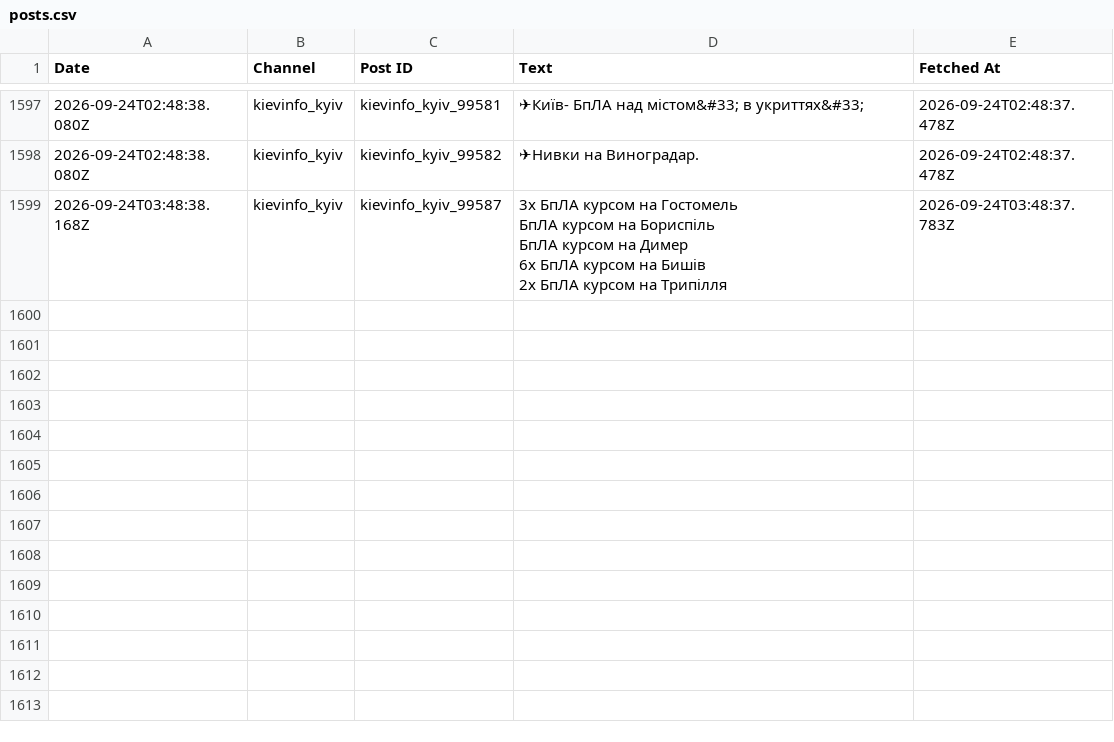
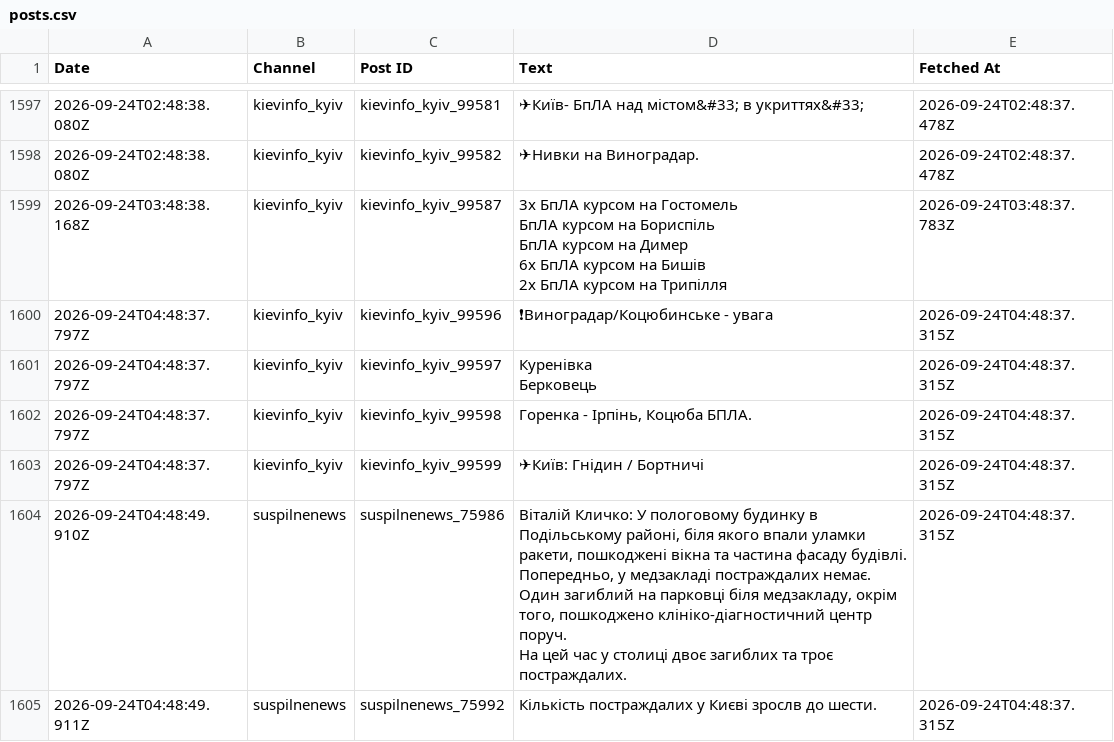
Before and after one commit to ymotorna/news-digest-data, a CSV file: posts.csv, drawn as a sheet; only a part is shown, gaps mark what is left out; ↵ is a line break in a cell; the diff names each change by its address in the sheet, - before the commit and + after, or states it on an @@ line.

Commit message:
Update 2026-09-24T04:49

```diff
--- a/posts.csv
+++ b/posts.csv
+row 1600: 2026-09-24T04:48:37.797Z | kievinfo_kyiv | kievinfo_kyiv_99596 | ❗Виноградар/Коцюбинське - увага | 2026-09-24T04:48:37.315Z
+row 1601: 2026-09-24T04:48:37.797Z | kievinfo_kyiv | kievinfo_kyiv_99597 | Куренівка ↵ Берковець | 2026-09-24T04:48:37.315Z
+row 1602: 2026-09-24T04:48:37.797Z | kievinfo_kyiv | kievinfo_kyiv_99598 | Горенка - Ірпінь, Коцюба БПЛА. | 2026-09-24T04:48:37.315Z
+row 1603: 2026-09-24T04:48:37.797Z | kievinfo_kyiv | kievinfo_kyiv_99599 | ✈Київ: Гнідин / Бортничі | 2026-09-24T04:48:37.315Z
+row 1604: 2026-09-24T04:48:49.910Z | suspilnenews | suspilnenews_75986 | Віталій Кличко: У пологовому будинку в Подільському районі, біля якого впали уламки ракети, пошкоджені вікна та частина фасаду будівлі. Попередньо, у медзакладі постраждалих немає. ↵ Один загиблий на парковці біля медзакладу, окрім того, пошкоджено клініко-діагностичний центр поруч. ↵ На цей час у столиці двоє загиблих та троє постраждалих. | 2026-09-24T04:48:37.315Z
+row 1605: 2026-09-24T04:48:49.911Z | suspilnenews | suspilnenews_75992 | Кількість постраждалих у Києві зрослв до шести. | 2026-09-24T04:48:37.315Z
```
